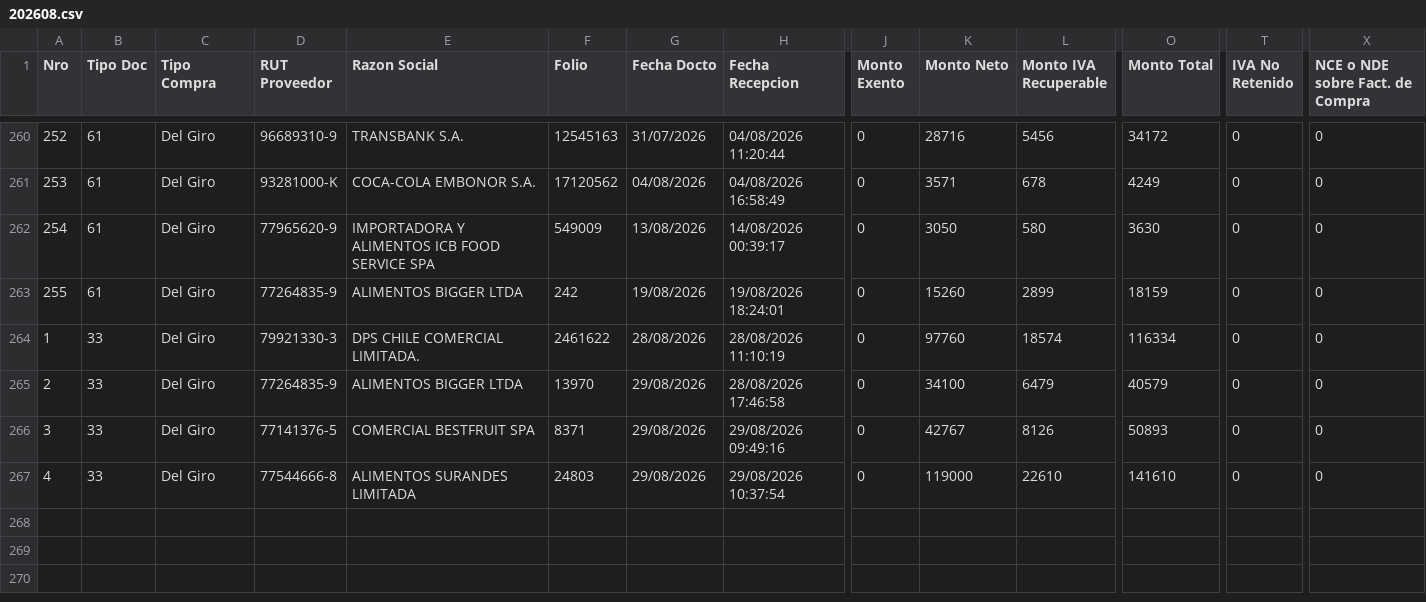
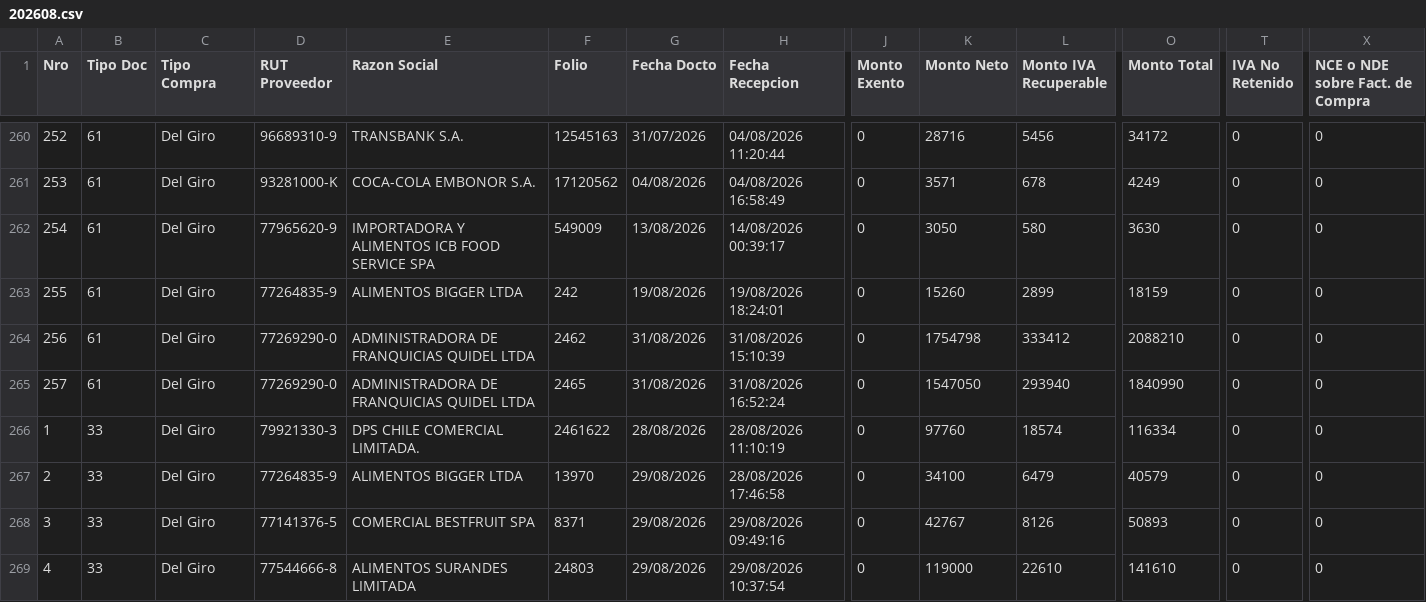
Before and after one commit to nicolasanavalon/sii-dte, a CSV file: data/202608.csv, drawn as a sheet; only a part is shown, gaps mark what is left out; rows hold the shown columns only; the diff covers the shown part only; the diff names each change by its address in the sheet, - before the commit and + after, or states it on an @@ line.

```diff
--- a/data/202608.csv
+++ b/data/202608.csv
+row 264: 256 | 61 | Del Giro | 77269290-0 | ADMINISTRADORA DE FRANQUICIAS QUIDEL LTDA | 2462 | 31/08/2026 | 31/08/2026 15:10:39 | 0 | 1754798 | 333412 | 2088210 | 0 | 0
+row 265: 257 | 61 | Del Giro | 77269290-0 | ADMINISTRADORA DE FRANQUICIAS QUIDEL LTDA | 2465 | 31/08/2026 | 31/08/2026 16:52:24 | 0 | 1547050 | 293940 | 1840990 | 0 | 0
```
Also changed, not shown: 3 added rows, 1 moved row and 6 edited cells elsewhere in this file, 1 other file.
